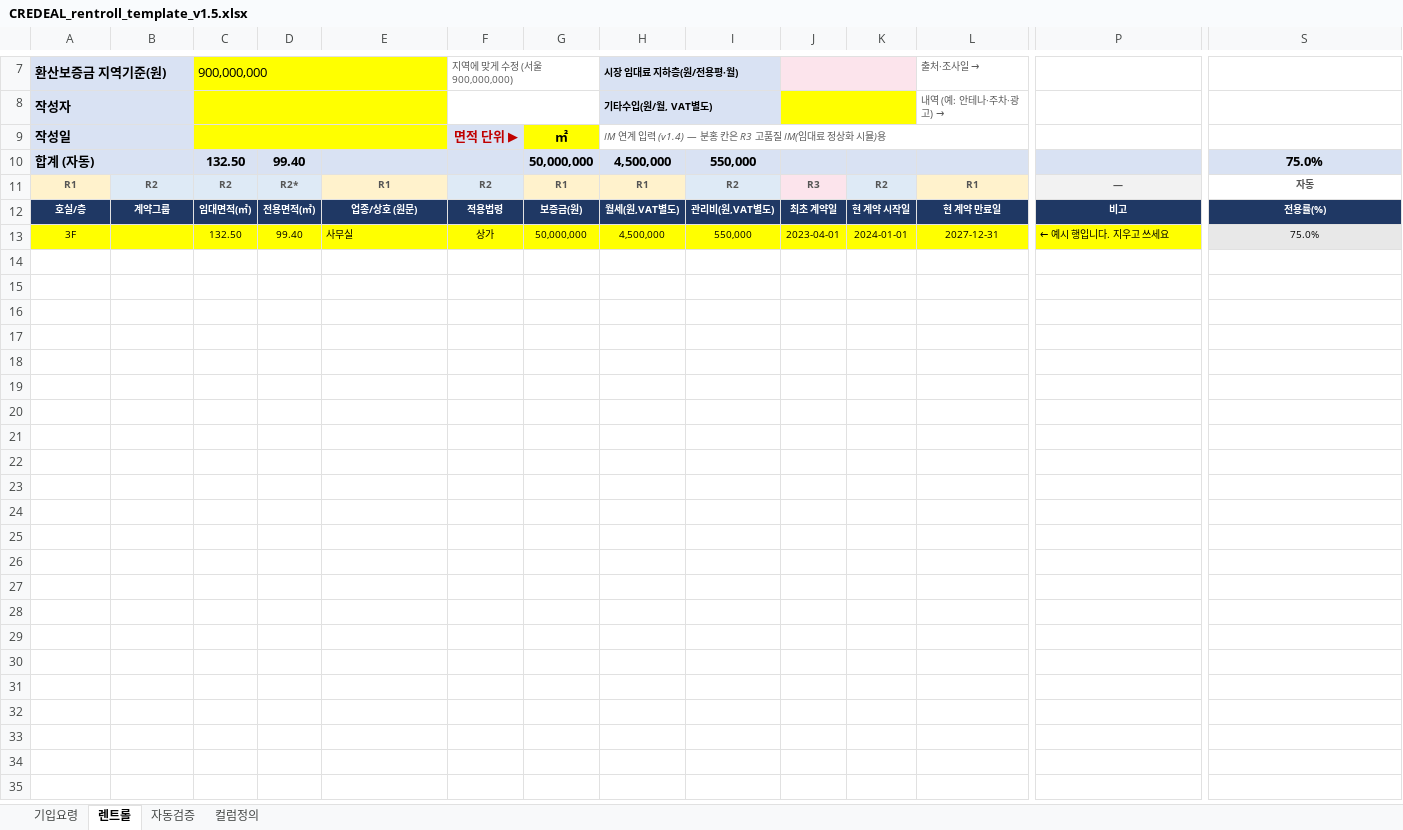
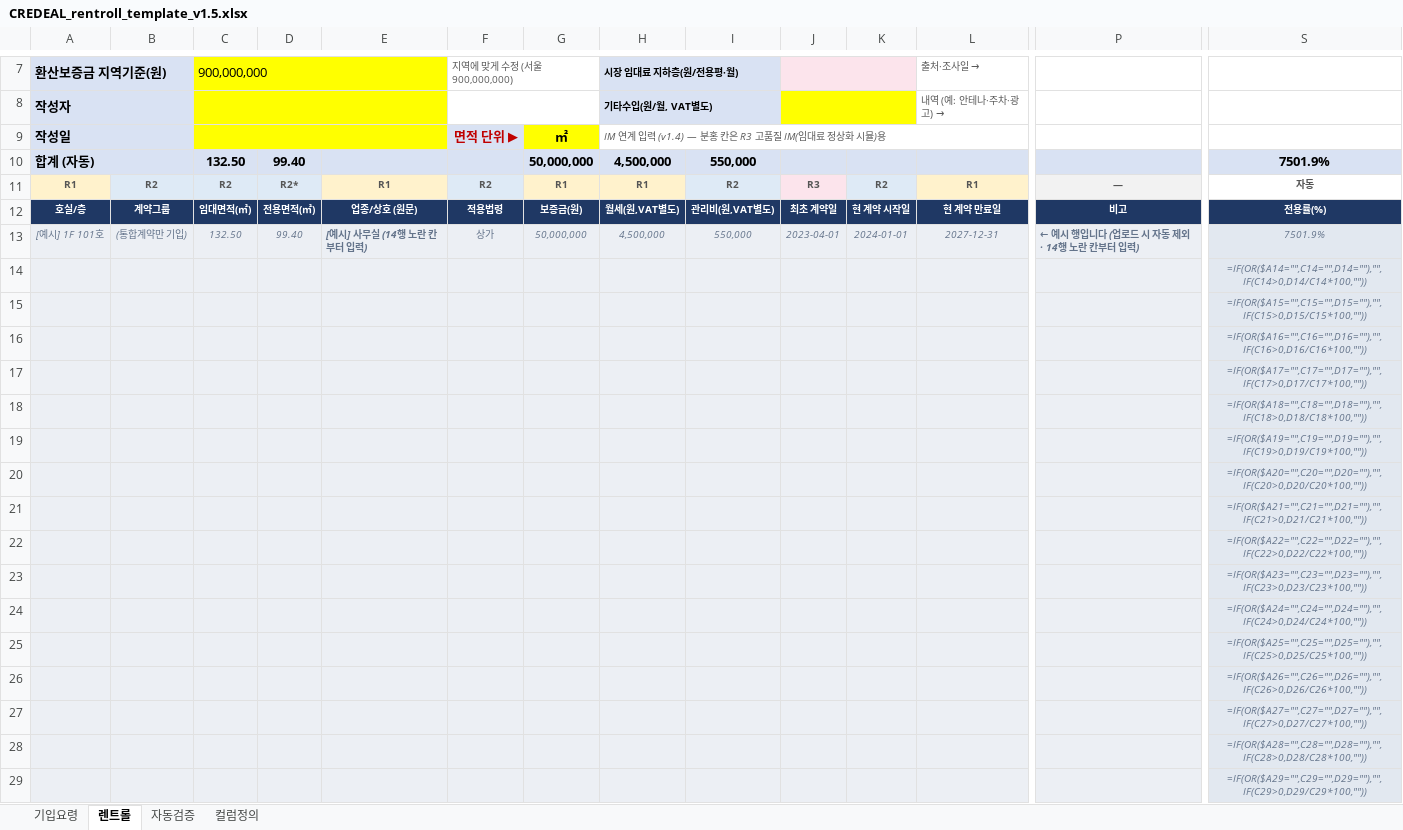
Before and after one commit to kboom8002/cre-dealcard, an Excel workbook: docs/CREDEAL_rentroll_template_v1.5.xlsx, sheet 렌트롤, drawn as a sheet; only a part is shown, gaps mark what is left out; values as stored, in another font and other column widths than the file's, no borders; formulas without a stored value are shown as written; conditional formats not drawn; rows hold the shown columns only; the diff covers the shown part only; the diff names each change by its address in the sheet, - before the commit and + after, or states it on an @@ line.

Commit message:
feat(im-pptx): floor/unit SSOT, 12-photo gallery, V-World icn1 recovery & rentroll v1.5 poka-yoke

```diff
--- a/docs/CREDEAL_rentroll_template_v1.5.xlsx (sheet 렌트롤)
+++ b/docs/CREDEAL_rentroll_template_v1.5.xlsx (sheet 렌트롤)
-S10: 75.0%
+S10: 7501.9%
-A13: 3F
+A13: [예시] 1F 101호
@@ A13 italic: off → on, text colour: black → #64748B @@
-A13:P13 fill: #FFFF00
+A13:P13 fill: #ECEFF4
-B13: (empty)
+B13: (통합계약만 기입)
@@ C13:S13 italic: off → on, text colour: black → #64748B @@
-E13: 사무실
+E13: [예시] 사무실 (14행 노란 칸부터 입력)
-E13 bold: off
+E13 bold: on
-P13: ← 예시 행입니다. 지우고 쓰세요
+P13: ← 예시 행입니다 (업로드 시 자동 제외 · 14행 노란 칸부터 입력)
-P13 bold: off
+P13 bold: on
-S13: 75.0%
+S13: 7501.9%
+row 14:  |  |  |  |  |  |  |  |  |  |  |  |  | =IF(OR($A14="",C14="",D14=""),"",IF(C14>0,D14/C14*100,""))
+row 15:  |  |  |  |  |  |  |  |  |  |  |  |  | =IF(OR($A15="",C15="",D15=""),"",IF(C15>0,D15/C15*100,""))
+row 16:  |  |  |  |  |  |  |  |  |  |  |  |  | =IF(OR($A16="",C16="",D16=""),"",IF(C16>0,D16/C16*100,""))
+row 17:  |  |  |  |  |  |  |  |  |  |  |  |  | =IF(OR($A17="",C17="",D17=""),"",IF(C17>0,D17/C17*100,""))
+row 18:  |  |  |  |  |  |  |  |  |  |  |  |  | =IF(OR($A18="",C18="",D18=""),"",IF(C18>0,D18/C18*100,""))
+row 19:  |  |  |  |  |  |  |  |  |  |  |  |  | =IF(OR($A19="",C19="",D19=""),"",IF(C19>0,D19/C19*100,""))
+row 20:  |  |  |  |  |  |  |  |  |  |  |  |  | =IF(OR($A20="",C20="",D20=""),"",IF(C20>0,D20/C20*100,""))
+row 21:  |  |  |  |  |  |  |  |  |  |  |  |  | =IF(OR($A21="",C21="",D21=""),"",IF(C21>0,D21/C21*100,""))
+row 22:  |  |  |  |  |  |  |  |  |  |  |  |  | =IF(OR($A22="",C22="",D22=""),"",IF(C22>0,D22/C22*100,""))
+row 23:  |  |  |  |  |  |  |  |  |  |  |  |  | =IF(OR($A23="",C23="",D23=""),"",IF(C23>0,D23/C23*100,""))
+row 24:  |  |  |  |  |  |  |  |  |  |  |  |  | =IF(OR($A24="",C24="",D24=""),"",IF(C24>0,D24/C24*100,""))
+row 25:  |  |  |  |  |  |  |  |  |  |  |  |  | =IF(OR($A25="",C25="",D25=""),"",IF(C25>0,D25/C25*100,""))
+row 26:  |  |  |  |  |  |  |  |  |  |  |  |  | =IF(OR($A26="",C26="",D26=""),"",IF(C26>0,D26/C26*100,""))
+row 27:  |  |  |  |  |  |  |  |  |  |  |  |  | =IF(OR($A27="",C27="",D27=""),"",IF(C27>0,D27/C27*100,""))
+row 28:  |  |  |  |  |  |  |  |  |  |  |  |  | =IF(OR($A28="",C28="",D28=""),"",IF(C28>0,D28/C28*100,""))
+row 29:  |  |  |  |  |  |  |  |  |  |  |  |  | =IF(OR($A29="",C29="",D29=""),"",IF(C29>0,D29/C29*100,""))
```
Also changed, not shown: 83 added rows, 1 edited cell and cell formats elsewhere in this sheet, sheet 기입요령, public/CREDEAL_rentroll_template_v1.5.xlsx, 26 other files.
